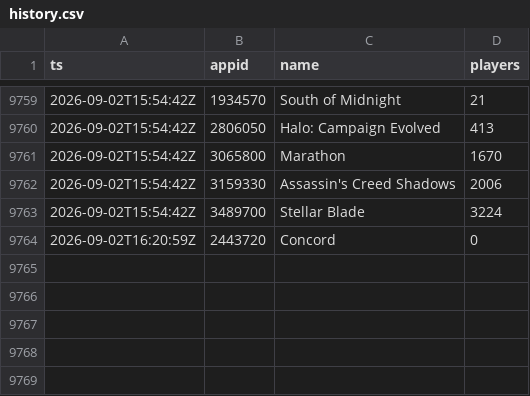
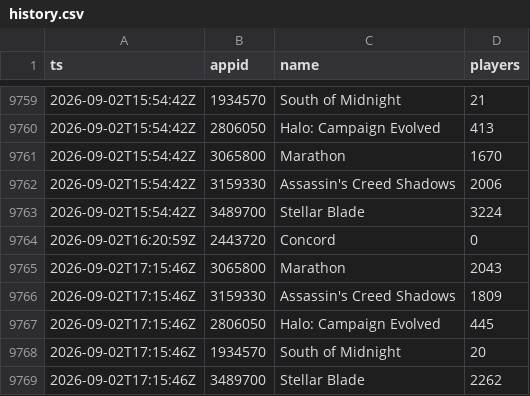
Before and after one commit to Giga-bear/SteamGB, a CSV file: history.csv, drawn as a sheet; only a part is shown, gaps mark what is left out; the diff names each change by its address in the sheet, - before the commit and + after, or states it on an @@ line.

Commit message:
SteamGB poll: append concurrent player counts

```diff
--- a/history.csv
+++ b/history.csv
+row 9765: 2026-09-02T17:15:46Z | 3065800 | Marathon | 2043
+row 9766: 2026-09-02T17:15:46Z | 3159330 | Assassin's Creed Shadows | 1809
+row 9767: 2026-09-02T17:15:46Z | 2806050 | Halo: Campaign Evolved | 445
+row 9768: 2026-09-02T17:15:46Z | 1934570 | South of Midnight | 20
+row 9769: 2026-09-02T17:15:46Z | 3489700 | Stellar Blade | 2262
```
